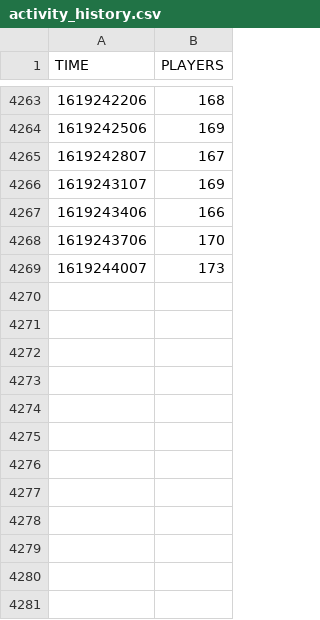
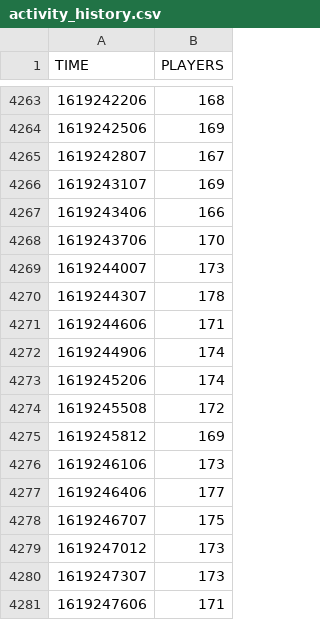
Before and after one commit to Rphad/Decentraland-Online-Users, a CSV file: activity_history.csv, drawn as a sheet; only a part is shown, gaps mark what is left out; the diff names each change by its address in the sheet, - before the commit and + after, or states it on an @@ line.

Commit message:
Updated data. 24-04-2021 at 07H01 UTC

```diff
--- a/activity_history.csv
+++ b/activity_history.csv
+row 4270: 1619244307 | 178
+row 4271: 1619244606 | 171
+row 4272: 1619244906 | 174
+row 4273: 1619245206 | 174
+row 4274: 1619245508 | 172
+row 4275: 1619245812 | 169
+row 4276: 1619246106 | 173
+row 4277: 1619246406 | 177
+row 4278: 1619246707 | 175
+row 4279: 1619247012 | 173
+row 4280: 1619247307 | 173
+row 4281: 1619247606 | 171
```
